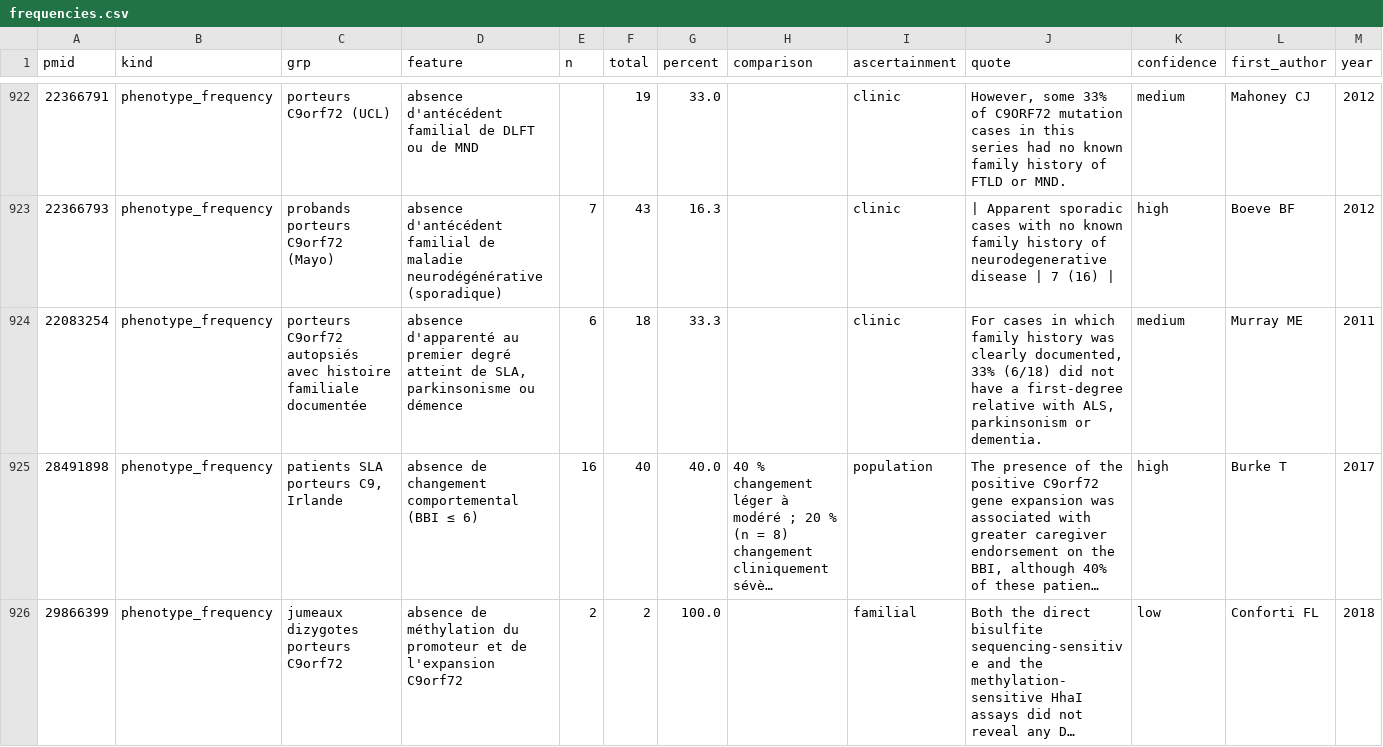
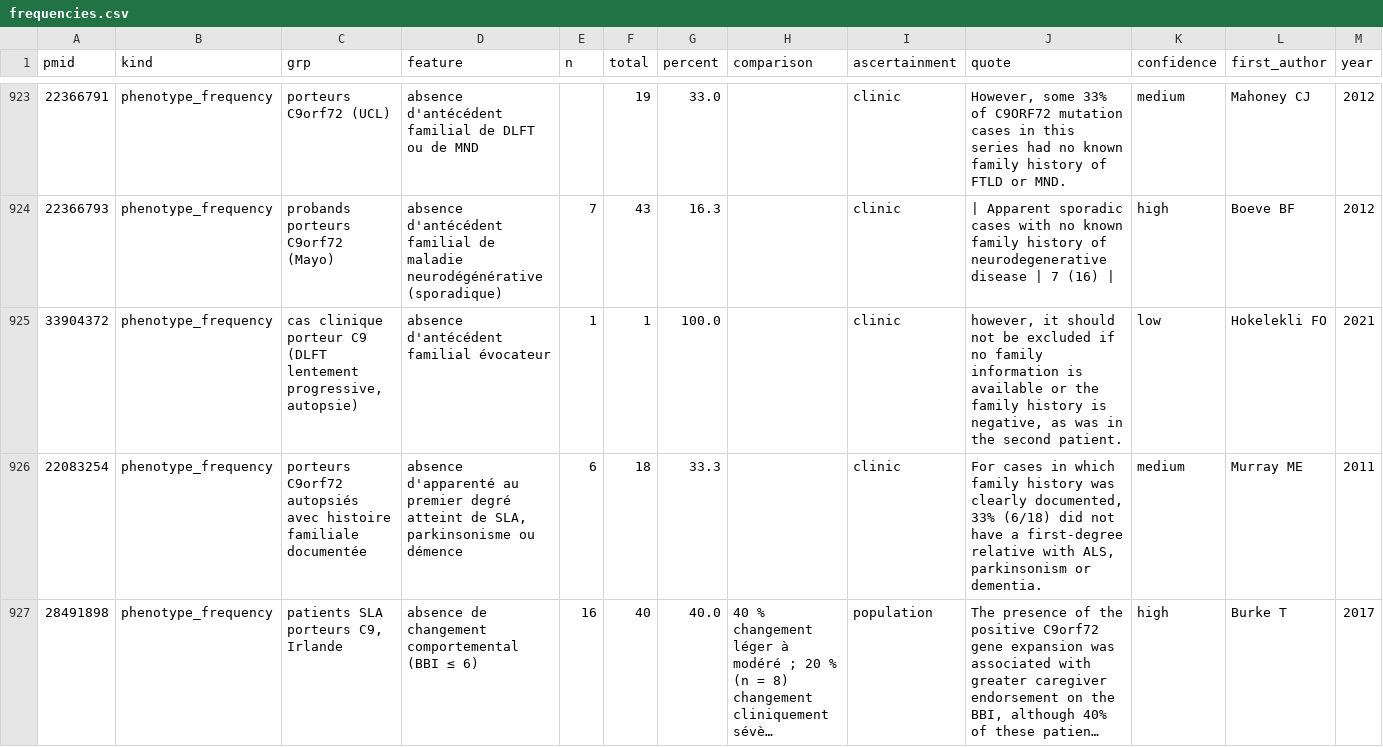
Before and after one commit to thierryjmartin/c9orf72-profil, a CSV file: c9orf72/donnees/frequencies.csv, drawn as a sheet; only a part is shown, gaps mark what is left out; the shorter side is filled out with more unchanged rows; long unchanged cells end in …; the diff covers the shown part only; the diff names each change by its address in the sheet, - before the commit and + after, or states it on an @@ line.

```diff
--- a/c9orf72/donnees/frequencies.csv
+++ b/c9orf72/donnees/frequencies.csv
+row 925: 33904372 | phenotype_frequency | cas clinique porteur C9 (DLFT lentement progressive, autopsie) | absence d'antécédent familial évocateur | 1 | 1 | 100.0 |  | clinic | however, it should not be excluded if no family information is available or the family history is negative, as was in the second patient. | low | Hokelekli FO | 2021
```
Also changed, not shown: 8 added rows elsewhere in this file, c9orf72/donnees/studies.csv, 5 other files.
